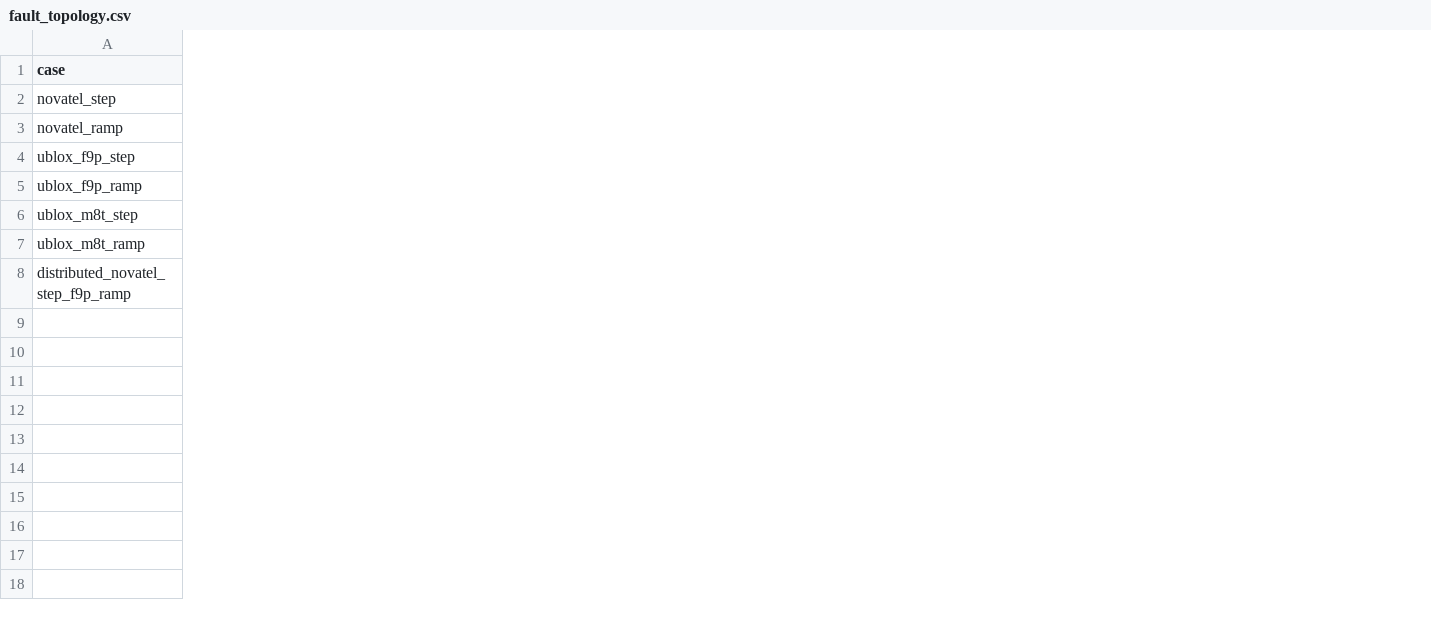
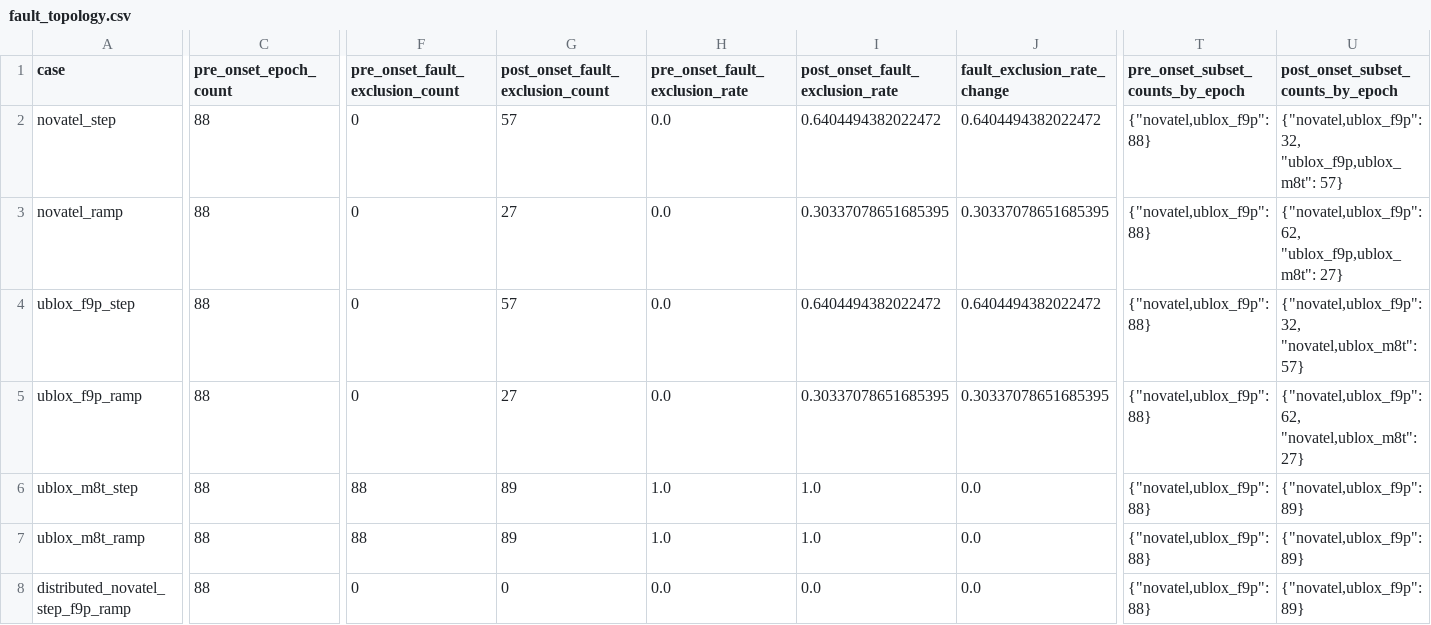
Before and after one commit to fengbujue777/evidence-topology-gnss-fusion, a CSV file: results/revision_audit/fault_topology.csv, drawn as a sheet; only a part is shown, gaps mark what is left out; the diff covers the shown part only; the diff names each change by its address in the sheet, - before the commit and + after, or states it on an @@ line.

Commit message:
Strengthen CU and topology diagnostics

```diff
--- a/results/revision_audit/fault_topology.csv
+++ b/results/revision_audit/fault_topology.csv
+column C (pre_onset_epoch_count), rows 2-8: all 88
+column F (pre_onset_fault_exclusion_count), rows 2-8: 0 | 0 | 0 | 0 | 88 | 88 | 0
+column G (post_onset_fault_exclusion_count), rows 2-8: 57 | 27 | 57 | 27 | 89 | 89 | 0
+column H (pre_onset_fault_exclusion_rate), rows 2-8: 0.0 | 0.0 | 0.0 | 0.0 | 1.0 | 1.0 | 0.0
+column I (post_onset_fault_exclusion_rate), rows 2-8: 0.6404494382022472 | 0.30337078651685395 | 0.6404494382022472 | 0.30337078651685395 | 1.0 | 1.0 | 0.0
+column J (fault_exclusion_rate_change), rows 2-8: 0.6404494382022472 | 0.30337078651685395 | 0.6404494382022472 | 0.30337078651685395 | 0.0 | 0.0 | 0.0
+column T (pre_onset_subset_counts_by_epoch), rows 2-8: all {"novatel,ublox_f9p": 88}
+column U, rows 1-8: post_onset_subset_counts_by_epoch | {"novatel,ublox_f9p": 32, "ublox_f9p,ublox_m8t": 57} | {"novatel,ublox_f9p": 62, "ublox_f9p,ublox_m8t": 27} | {"novatel,ublox_f9p": 32, "novatel,ublox_m8t": 57} | {"novatel,ublox_f9p": 62, "novatel,ublox_m8t": 27} | {"novatel,ublox_f9p": 89} | {"novatel,ublox_f9p": 89} | {"novatel,ublox_f9p": 89}
```
Also changed, not shown: 2 added columns and 3 edited cells elsewhere in this file, results/revision_audit/calibration_summary.csv, results/revision_audit/route_balanced.csv, 13 other files.
